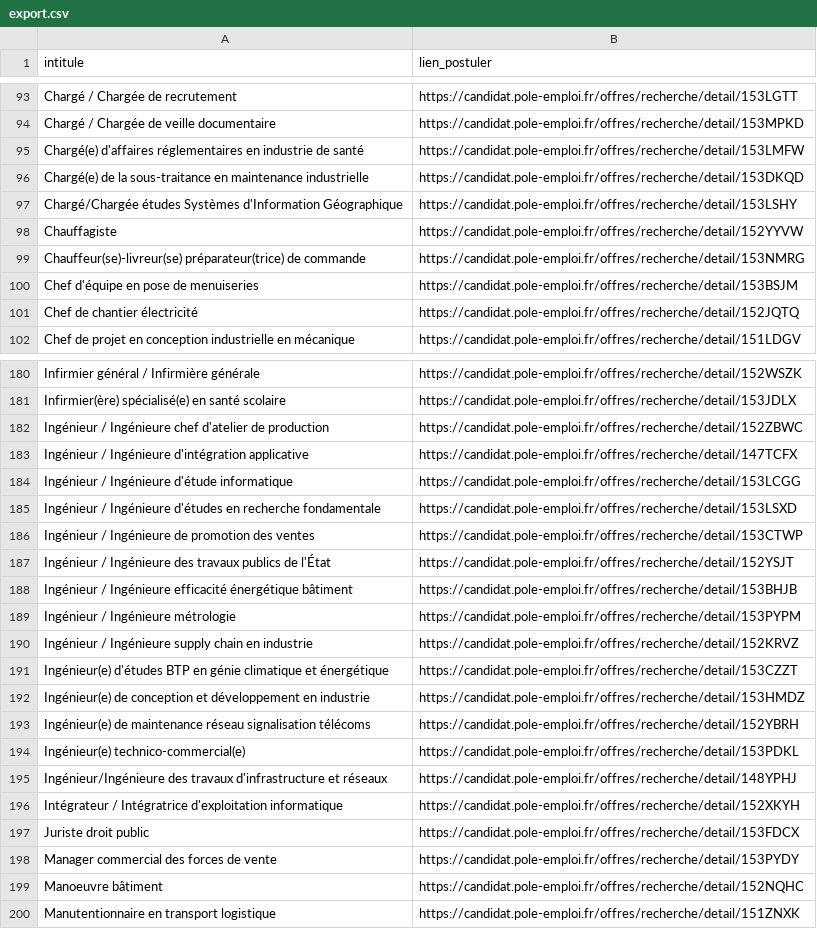
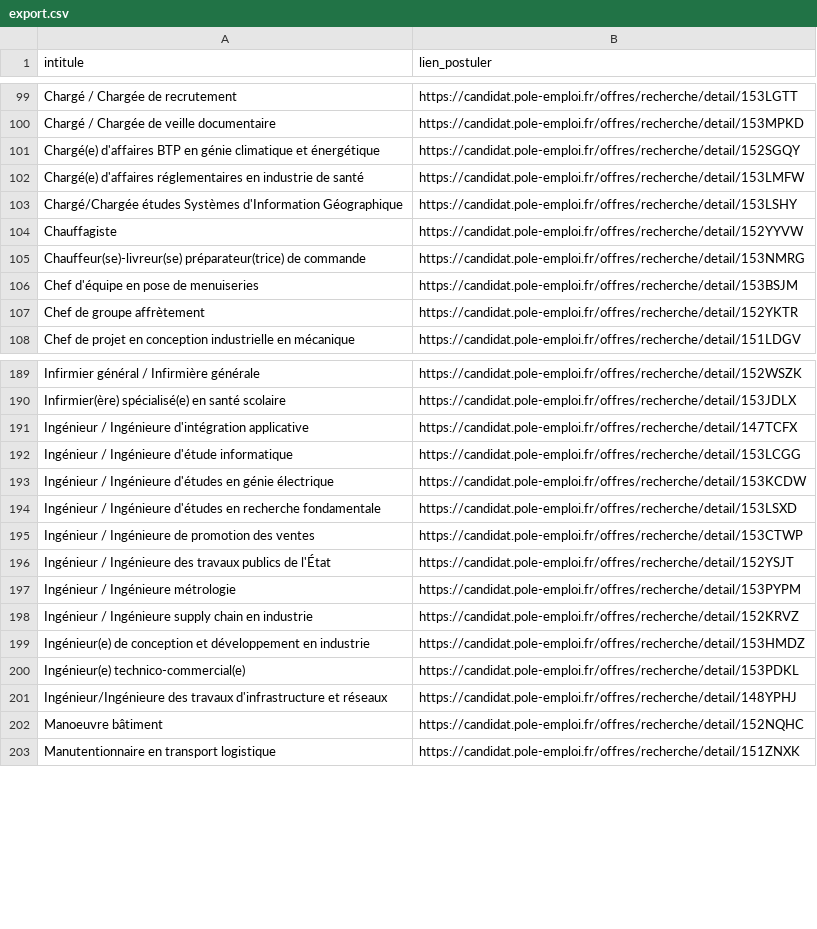
Before and after one commit to libkhadir/stats-tension-emploi-france, a CSV file: export.csv, drawn as a sheet; only a part is shown, gaps mark what is left out; the diff covers the shown part only.

```diff
--- a/export.csv
+++ b/export.csv
@@ -94,4 +100,4 @@ Chargé / Chargée de recrutement,https://candidat.pole-emploi.fr/offres/recherc
 Chargé / Chargée de veille documentaire,https://candidat.pole-emploi.fr/offres/recherche/detail/153MPKD
+Chargé(e) d'affaires BTP en génie climatique et énergétique,https://candidat.pole-emploi.fr/offres/recherche/detail/152SGQY
 Chargé(e) d'affaires réglementaires en industrie de santé,https://candidat.pole-emploi.fr/offres/recherche/detail/153LMFW
-Chargé(e) de la sous-traitance en maintenance industrielle,https://candidat.pole-emploi.fr/offres/recherche/detail/153DKQD
 Chargé/Chargée études Systèmes d'Information Géographique,https://candidat.pole-emploi.fr/offres/recherche/detail/153LSHY
@@ -100,3 +106,3 @@ Chauffeur(se)-livreur(se) préparateur(trice) de commande,https://candidat.pole-
 Chef d'équipe en pose de menuiseries,https://candidat.pole-emploi.fr/offres/recherche/detail/153BSJM
-Chef de chantier électricité,https://candidat.pole-emploi.fr/offres/recherche/detail/152JQTQ
+Chef de groupe affrètement,https://candidat.pole-emploi.fr/offres/recherche/detail/152YKTR
 Chef de projet en conception industrielle en mécanique,https://candidat.pole-emploi.fr/offres/recherche/detail/151LDGV
@@ -181,5 +190,5 @@ Infirmier général / Infirmière générale,https://candidat.pole-emploi.fr/off
 Infirmier(ère) spécialisé(e) en santé scolaire,https://candidat.pole-emploi.fr/offres/recherche/detail/153JDLX
-Ingénieur / Ingénieure chef d'atelier de production,https://candidat.pole-emploi.fr/offres/recherche/detail/152ZBWC
 Ingénieur / Ingénieure d'intégration applicative,https://candidat.pole-emploi.fr/offres/recherche/detail/147TCFX
 Ingénieur / Ingénieure d'étude informatique,https://candidat.pole-emploi.fr/offres/recherche/detail/153LCGG
+Ingénieur / Ingénieure d'études en génie électrique,https://candidat.pole-emploi.fr/offres/recherche/detail/153KCDW
 Ingénieur / Ingénieure d'études en recherche fondamentale,https://candidat.pole-emploi.fr/offres/recherche/detail/153LSXD
@@ -187,13 +196,7 @@ Ingénieur / Ingénieure de promotion des ventes,https://candidat.pole-emploi.fr
 Ingénieur / Ingénieure des travaux publics de l'État,https://candidat.pole-emploi.fr/offres/recherche/detail/152YSJT
-Ingénieur / Ingénieure efficacité énergétique bâtiment,https://candidat.pole-emploi.fr/offres/recherche/detail/153BHJB
 Ingénieur / Ingénieure métrologie,https://candidat.pole-emploi.fr/offres/recherche/detail/153PYPM
 Ingénieur / Ingénieure supply chain en industrie,https://candidat.pole-emploi.fr/offres/recherche/detail/152KRVZ
-Ingénieur(e) d'études BTP en génie climatique et énergétique,https://candidat.pole-emploi.fr/offres/recherche/detail/153CZZT
 Ingénieur(e) de conception et développement en industrie,https://candidat.pole-emploi.fr/offres/recherche/detail/153HMDZ
-Ingénieur(e) de maintenance réseau signalisation télécoms,https://candidat.pole-emploi.fr/offres/recherche/detail/152YBRH
 Ingénieur(e) technico-commercial(e),https://candidat.pole-emploi.fr/offres/recherche/detail/153PDKL
 Ingénieur/Ingénieure des travaux d'infrastructure et réseaux,https://candidat.pole-emploi.fr/offres/recherche/detail/148YPHJ
-Intégrateur / Intégratrice d'exploitation informatique,https://candidat.pole-emploi.fr/offres/recherche/detail/152XKYH
-Juriste droit public,https://candidat.pole-emploi.fr/offres/recherche/detail/153FDCX
-Manager commercial des forces de vente,https://candidat.pole-emploi.fr/offres/recherche/detail/153PYDY
 Manoeuvre bâtiment,https://candidat.pole-emploi.fr/offres/recherche/detail/152NQHC
```
Also changed, not shown: 39 added rows, 22 removed rows and 3 edited cells elsewhere in this file.
